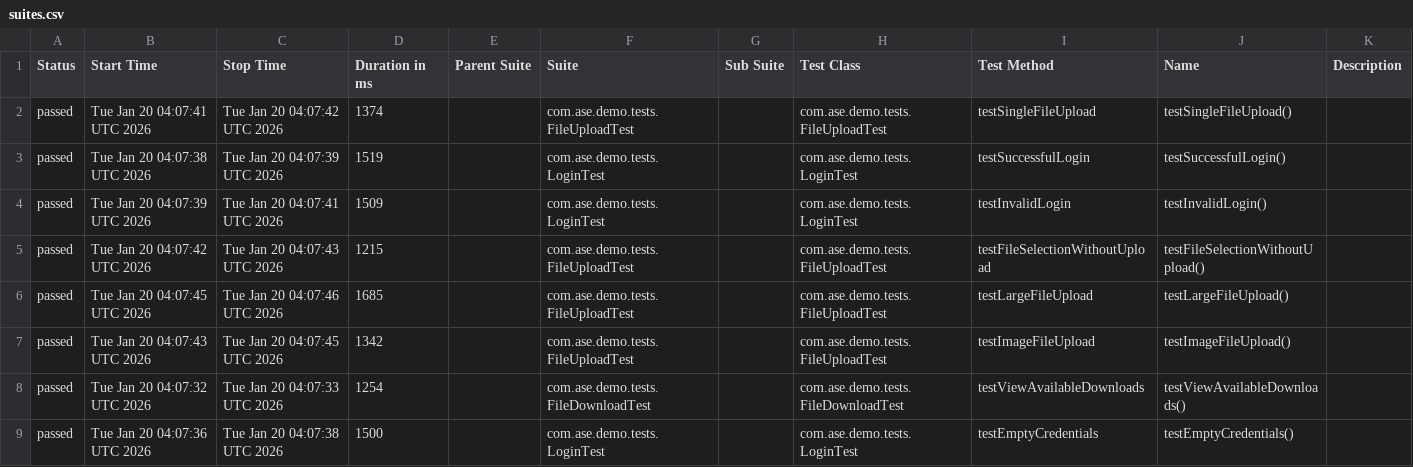
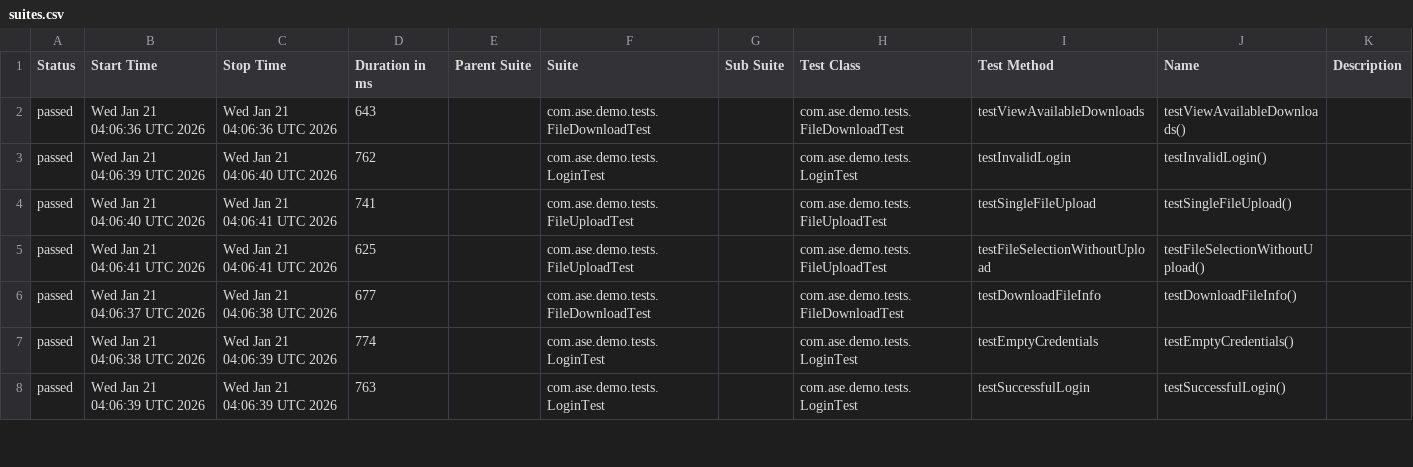
Before and after one commit to Agile-Software-Engineering-25/demo-system-test, a CSV file: full/data/suites.csv, drawn as a sheet; only a part is shown; the diff covers the shown part only.

```diff
--- a/full/data/suites.csv
+++ b/full/data/suites.csv
@@ -1,9 +1,8 @@
 "Status","Start Time","Stop Time","Duration in ms","Parent Suite","Suite","Sub Suite","Test Class","Test Method","Name","Description"
-"passed","Tue Jan 20 04:07:41 UTC 2026","Tue Jan 20 04:07:42 UTC 2026","1374","","com.ase.demo.tests.FileUploadTest","","com.ase.demo.tests.FileUploadTest","testSingleFileUpload","testSingleFileUpload()",""
-"passed","Tue Jan 20 04:07:38 UTC 2026","Tue Jan 20 04:07:39 UTC 2026","1519","","com.ase.demo.tests.LoginTest","","com.ase.demo.tests.LoginTest","testSuccessfulLogin","testSuccessfulLogin()",""
-"passed","Tue Jan 20 04:07:39 UTC 2026","Tue Jan 20 04:07:41 UTC 2026","1509","","com.ase.demo.tests.LoginTest","","com.ase.demo.tests.LoginTest","testInvalidLogin","testInvalidLogin()",""
-"passed","Tue Jan 20 04:07:42 UTC 2026","Tue Jan 20 04:07:43 UTC 2026","1215","","com.ase.demo.tests.FileUploadTest","","com.ase.demo.tests.FileUploadTest","testFileSelectionWithoutUpload","testFileSelectionWithoutUpload()",""
-"passed","Tue Jan 20 04:07:45 UTC 2026","Tue Jan 20 04:07:46 UTC 2026","1685","","com.ase.demo.tests.FileUploadTest","","com.ase.demo.tests.FileUploadTest","testLargeFileUpload","testLargeFileUpload()",""
-"passed","Tue Jan 20 04:07:43 UTC 2026","Tue Jan 20 04:07:45 UTC 2026","1342","","com.ase.demo.tests.FileUploadTest","","com.ase.demo.tests.FileUploadTest","testImageFileUpload","testImageFileUpload()",""
-"passed","Tue Jan 20 04:07:32 UTC 2026","Tue Jan 20 04:07:33 UTC 2026","1254","","com.ase.demo.tests.FileDownloadTest","","com.ase.demo.tests.FileDownloadTest","testViewAvailableDownloads","testViewAvailableDownloads()",""
-"passed","Tue Jan 20 04:07:36 UTC 2026","Tue Jan 20 04:07:38 UTC 2026","1500","","com.ase.demo.tests.LoginTest","","com.ase.demo.tests.LoginTest","testEmptyCredentials","testEmptyCredentials()",""
+"passed","Wed Jan 21 04:06:36 UTC 2026","Wed Jan 21 04:06:36 UTC 2026","643","","com.ase.demo.tests.FileDownloadTest","","com.ase.demo.tests.FileDownloadTest","testViewAvailableDownloads","testViewAvailableDownloads()",""
+"passed","Wed Jan 21 04:06:39 UTC 2026","Wed Jan 21 04:06:40 UTC 2026","762","","com.ase.demo.tests.LoginTest","","com.ase.demo.tests.LoginTest","testInvalidLogin","testInvalidLogin()",""
+"passed","Wed Jan 21 04:06:40 UTC 2026","Wed Jan 21 04:06:41 UTC 2026","741","","com.ase.demo.tests.FileUploadTest","","com.ase.demo.tests.FileUploadTest","testSingleFileUpload","testSingleFileUpload()",""
+"passed","Wed Jan 21 04:06:41 UTC 2026","Wed Jan 21 04:06:41 UTC 2026","625","","com.ase.demo.tests.FileUploadTest","","com.ase.demo.tests.FileUploadTest","testFileSelectionWithoutUpload","testFileSelectionWithoutUpload()",""
+"passed","Wed Jan 21 04:06:37 UTC 2026","Wed Jan 21 04:06:38 UTC 2026","677","","com.ase.demo.tests.FileDownloadTest","","com.ase.demo.tests.FileDownloadTest","testDownloadFileInfo","testDownloadFileInfo()",""
+"passed","Wed Jan 21 04:06:38 UTC 2026","Wed Jan 21 04:06:39 UTC 2026","774","","com.ase.demo.tests.LoginTest","","com.ase.demo.tests.LoginTest","testEmptyCredentials","testEmptyCredentials()",""
+"passed","Wed Jan 21 04:06:39 UTC 2026","Wed Jan 21 04:06:39 UTC 2026","763","","com.ase.demo.tests.LoginTest","","com.ase.demo.tests.LoginTest","testSuccessfulLogin","testSuccessfulLogin()",""
```
Also changed, not shown: 1 added row and 13 edited cells elsewhere in this file, 36 other files.
